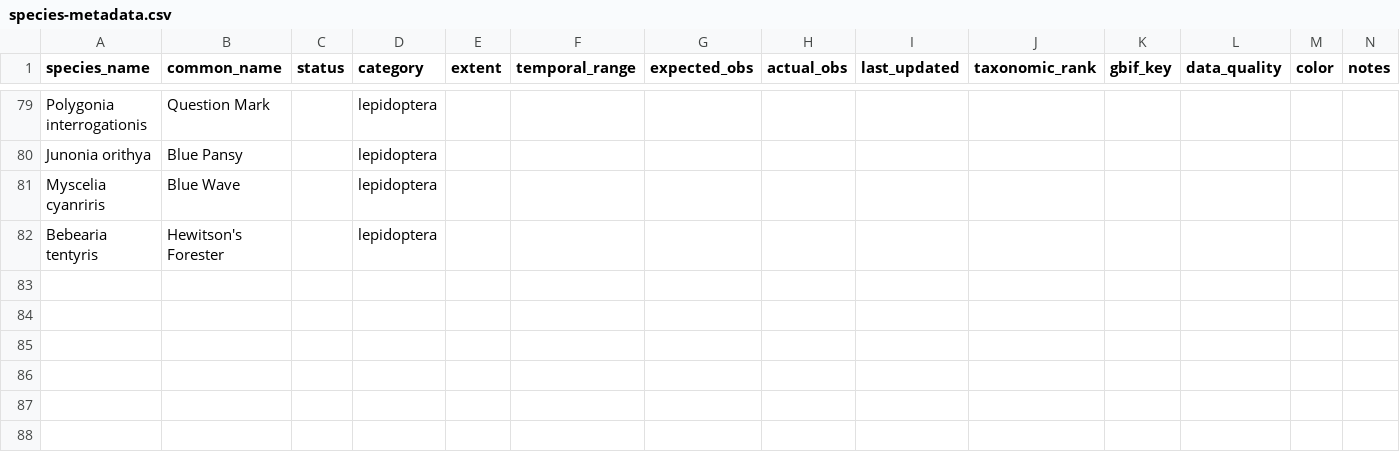
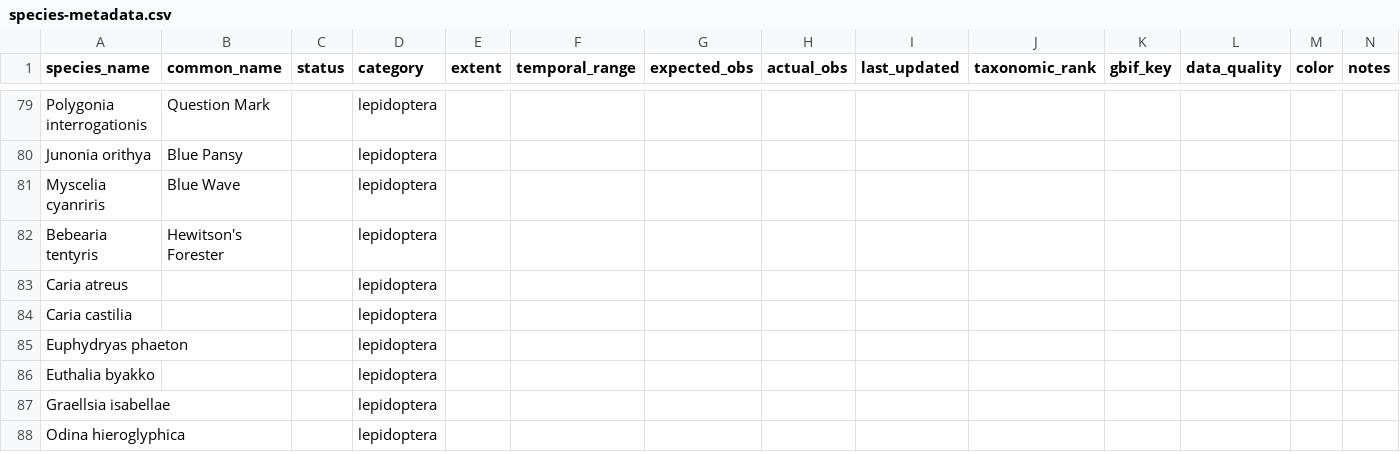
Before and after one commit to plantmandev/species-distribution-model, a CSV file: occurrence-data/species-metadata.csv, drawn as a sheet; only a part is shown, gaps mark what is left out; rows hold the shown columns only; the diff names each change by its address in the sheet, - before the commit and + after, or states it on an @@ line.

Commit message:
added new lepidoptera species

```diff
--- a/occurrence-data/species-metadata.csv
+++ b/occurrence-data/species-metadata.csv
+row 83: Caria atreus |  |  | lepidoptera
+row 84: Caria castilia |  |  | lepidoptera
+row 85: Euphydryas phaeton |  |  | lepidoptera
+row 86: Euthalia byakko |  |  | lepidoptera
+row 87: Graellsia isabellae |  |  | lepidoptera
+row 88: Odina hieroglyphica |  |  | lepidoptera
```
